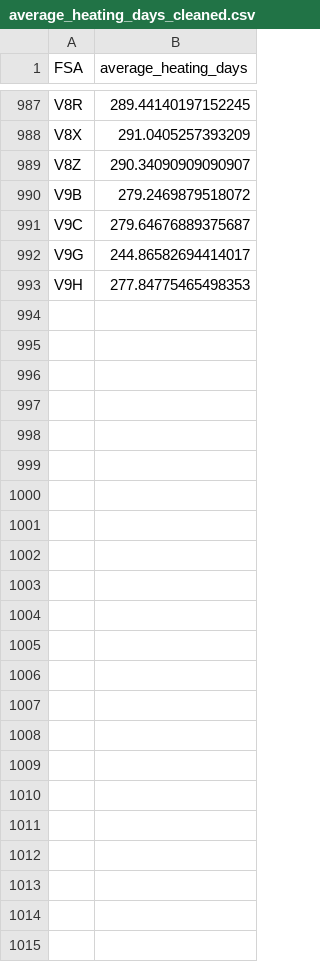
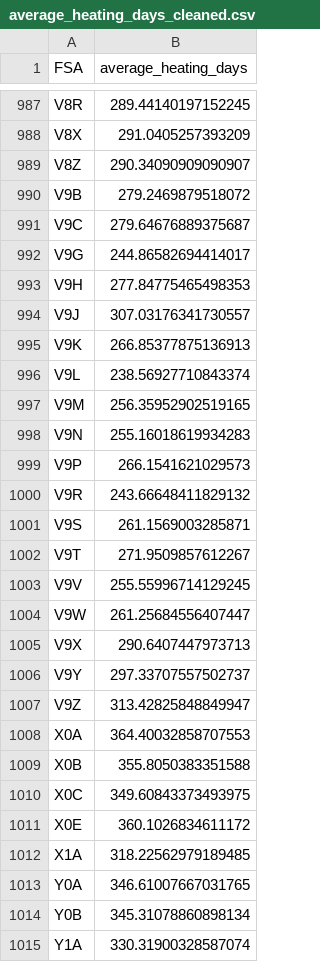
Before and after one commit to Erdos-Projects/spring-2026-radon-risk-mapping, a CSV file: data/weather/average_heating_days_cleaned.csv, drawn as a sheet; only a part is shown, gaps mark what is left out; the diff names each change by its address in the sheet, - before the commit and + after, or states it on an @@ line.

Commit message:
final dataset (without uranium)

```diff
--- a/data/weather/average_heating_days_cleaned.csv
+++ b/data/weather/average_heating_days_cleaned.csv
+row 994: V9J | 307.03176341730557
+row 995: V9K | 266.85377875136913
+row 996: V9L | 238.56927710843374
+row 997: V9M | 256.35952902519165
+row 998: V9N | 255.16018619934283
+row 999: V9P | 266.1541621029573
+row 1000: V9R | 243.66648411829132
+row 1001: V9S | 261.1569003285871
+row 1002: V9T | 271.9509857612267
+row 1003: V9V | 255.55996714129245
+row 1004: V9W | 261.25684556407447
+row 1005: V9X | 290.6407447973713
+row 1006: V9Y | 297.33707557502737
+row 1007: V9Z | 313.42825848849947
+row 1008: X0A | 364.40032858707553
+row 1009: X0B | 355.8050383351588
+row 1010: X0C | 349.60843373493975
+row 1011: X0E | 360.1026834611172
+row 1012: X1A | 318.22562979189485
+row 1013: Y0A | 346.61007667031765
+row 1014: Y0B | 345.31078860898134
+row 1015: Y1A | 330.31900328587074
```
Also changed, not shown: 3 other files.
